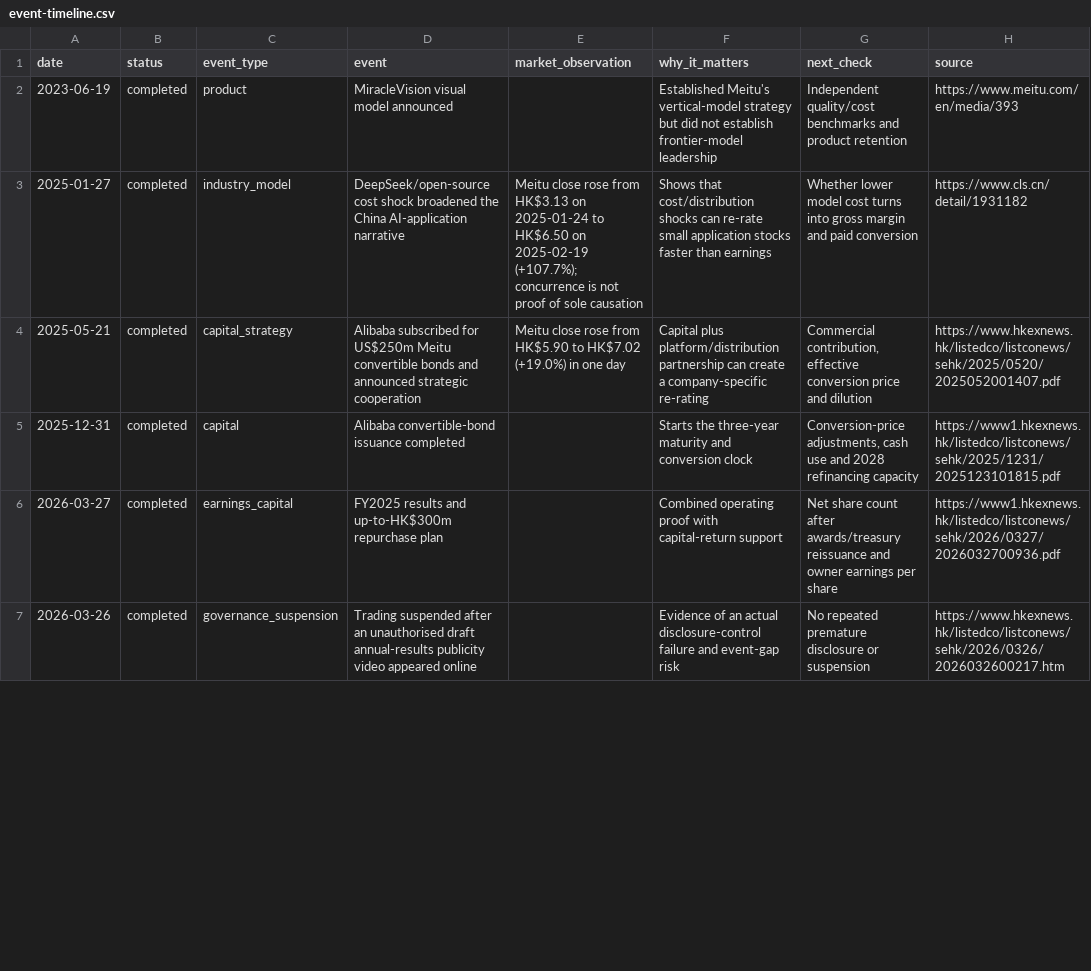
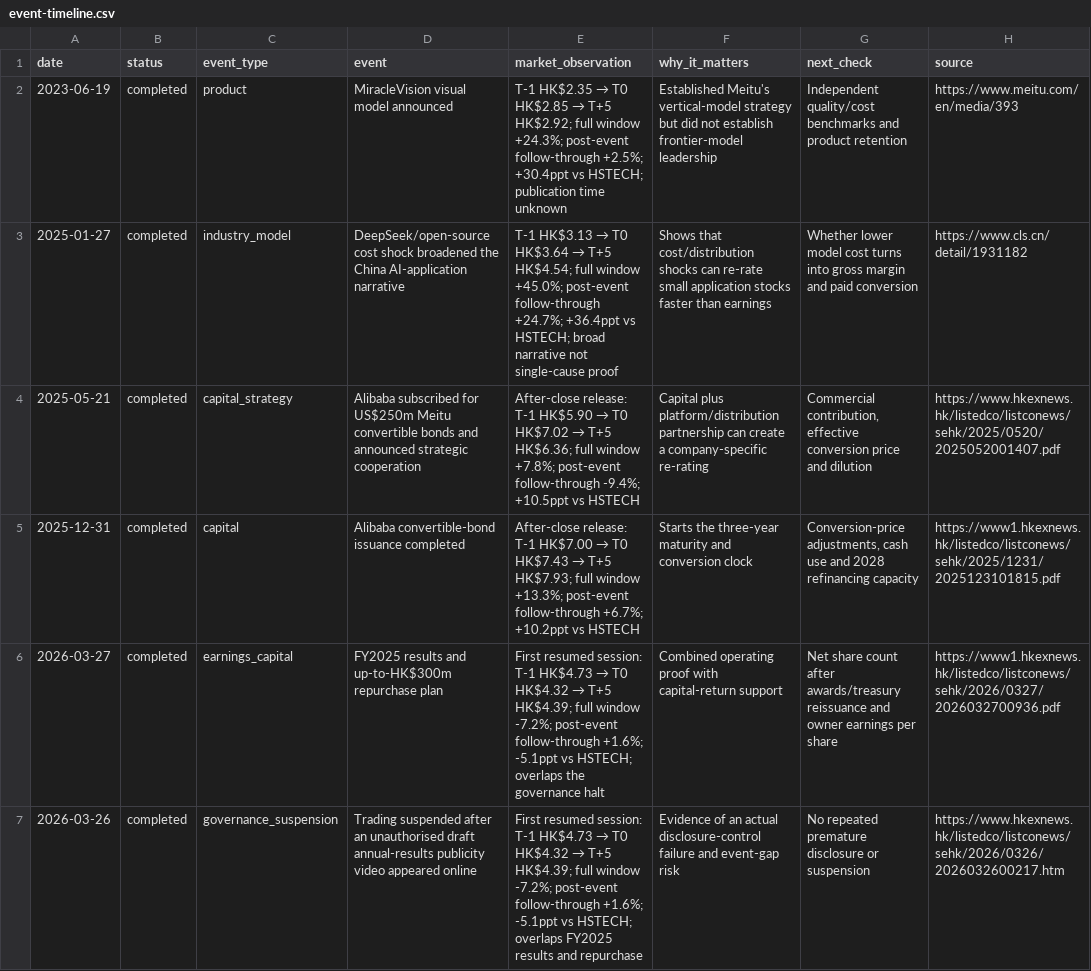
Before and after one commit to farmcan/buffett-munger-company-research, a CSV file: docs/meitu-01357-hk/data/event-timeline.csv, drawn as a sheet; only a part is shown; the diff covers the shown part only.

Commit message:
Publish Meitu AI application and event-return update

```diff
--- a/docs/meitu-01357-hk/data/event-timeline.csv
+++ b/docs/meitu-01357-hk/data/event-timeline.csv
@@ -1,7 +1,7 @@
 date,status,event_type,event,market_observation,why_it_matters,next_check,source
-2023-06-19,completed,product,MiracleVision visual model announced,,"Established Meitu's vertical-model strategy but did not establish frontier-model leadership","Independent quality/cost benchmarks and product retention",https://www.meitu.com/en/media/393
-2025-01-27,completed,industry_model,DeepSeek/open-source cost shock broadened the China AI-application narrative,"Meitu close rose from HK$3.13 on 2025-01-24 to HK$6.50 on 2025-02-19 (+107.7%); concurrence is not proof of sole causation","Shows that cost/distribution shocks can re-rate small application stocks faster than earnings","Whether lower model cost turns into gross margin and paid conversion",https://www.cls.cn/detail/1931182
-2025-05-21,completed,capital_strategy,Alibaba subscribed for US$250m Meitu convertible bonds and announced strategic cooperation,"Meitu close rose from HK$5.90 to HK$7.02 (+19.0%) in one day","Capital plus platform/distribution partnership can create a company-specific re-rating","Commercial contribution, effective conversion price and dilution",https://www.hkexnews.hk/listedco/listconews/sehk/2025/0520/2025052001407.pdf
-2025-12-31,completed,capital,Alibaba convertible-bond issuance completed,,"Starts the three-year maturity and conversion clock","Conversion-price adjustments, cash use and 2028 refinancing capacity",https://www1.hkexnews.hk/listedco/listconews/sehk/2025/1231/2025123101815.pdf
-2026-03-27,completed,earnings_capital,FY2025 results and up-to-HK$300m repurchase plan,,"Combined operating proof with capital-return support","Net share count after awards/treasury reissuance and owner earnings per share",https://www1.hkexnews.hk/listedco/listconews/sehk/2026/0327/2026032700936.pdf
-2026-03-26,completed,governance_suspension,Trading suspended after an unauthorised draft annual-results publicity video appeared online,,"Evidence of an actual disclosure-control failure and event-gap risk","No repeated premature disclosure or suspension",https://www.hkexnews.hk/listedco/listconews/sehk/2026/0326/2026032600217.htm
+2023-06-19,completed,product,MiracleVision visual model announced,"T-1 HK$2.35 → T0 HK$2.85 → T+5 HK$2.92; full window +24.3%; post-event follow-through +2.5%; +30.4ppt vs HSTECH; publication time unknown","Established Meitu's vertical-model strategy but did not establish frontier-model leadership","Independent quality/cost benchmarks and product retention",https://www.meitu.com/en/media/393
+2025-01-27,completed,industry_model,DeepSeek/open-source cost shock broadened the China AI-application narrative,"T-1 HK$3.13 → T0 HK$3.64 → T+5 HK$4.54; full window +45.0%; post-event follow-through +24.7%; +36.4ppt vs HSTECH; broad narrative not single-cause proof","Shows that cost/distribution shocks can re-rate small application stocks faster than earnings","Whether lower model cost turns into gross margin and paid conversion",https://www.cls.cn/detail/1931182
+2025-05-21,completed,capital_strategy,Alibaba subscribed for US$250m Meitu convertible bonds and announced strategic cooperation,"After-close release: T-1 HK$5.90 → T0 HK$7.02 → T+5 HK$6.36; full window +7.8%; post-event follow-through -9.4%; +10.5ppt vs HSTECH","Capital plus platform/distribution partnership can create a company-specific re-rating","Commercial contribution, effective conversion price and dilution",https://www.hkexnews.hk/listedco/listconews/sehk/2025/0520/2025052001407.pdf
+2025-12-31,completed,capital,Alibaba convertible-bond issuance completed,"After-close release: T-1 HK$7.00 → T0 HK$7.43 → T+5 HK$7.93; full window +13.3%; post-event follow-through +6.7%; +10.2ppt vs HSTECH","Starts the three-year maturity and conversion clock","Conversion-price adjustments, cash use and 2028 refinancing capacity",https://www1.hkexnews.hk/listedco/listconews/sehk/2025/1231/2025123101815.pdf
+2026-03-27,completed,earnings_capital,FY2025 results and up-to-HK$300m repurchase plan,"First resumed session: T-1 HK$4.73 → T0 HK$4.32 → T+5 HK$4.39; full window -7.2%; post-event follow-through +1.6%; -5.1ppt vs HSTECH; overlaps the governance halt","Combined operating proof with capital-return support","Net share count after awards/treasury reissuance and owner earnings per share",https://www1.hkexnews.hk/listedco/listconews/sehk/2026/0327/2026032700936.pdf
+2026-03-26,completed,governance_suspension,Trading suspended after an unauthorised draft annual-results publicity video appeared online,"First resumed session: T-1 HK$4.73 → T0 HK$4.32 → T+5 HK$4.39; full window -7.2%; post-event follow-through +1.6%; -5.1ppt vs HSTECH; overlaps FY2025 results and repurchase","Evidence of an actual disclosure-control failure and event-gap risk","No repeated premature disclosure or suspension",https://www.hkexnews.hk/listedco/listconews/sehk/2026/0326/2026032600217.htm
```
Also changed, not shown: 2 added rows and 4 edited cells elsewhere in this file, 5 other files.
